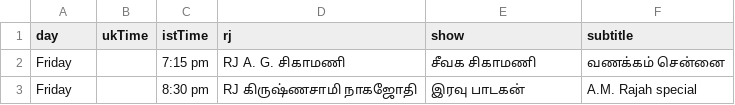
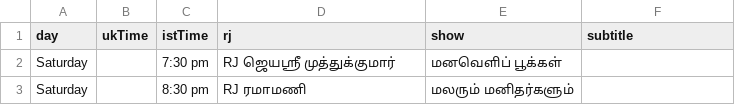
Before and after one commit to asalfm/asalfm-website, a CSV file: assets/schedule.csv, drawn as a sheet.

Commit message:
Update schedule.csv

```diff
--- a/assets/schedule.csv
+++ b/assets/schedule.csv
@@ -1,3 +1,3 @@
 day,ukTime,istTime,rj,show,subtitle
-Friday,,7:15 pm, RJ A. G. சிகாமணி, சீவக சிகாமணி, வணக்கம் சென்னை,
-Friday,,8:30 pm, RJ கிருஷ்ணசாமி நாகஜோதி, இரவு பாடகன், A.M. Rajah special
+Saturday,,7:30 pm,RJ ஜெயஸ்ரீ முத்துக்குமார்,மனவெளிப் பூக்கள்
+Saturday,,8:30 pm,RJ ரமாமணி ,மலரும் மனிதர்களும்
```
